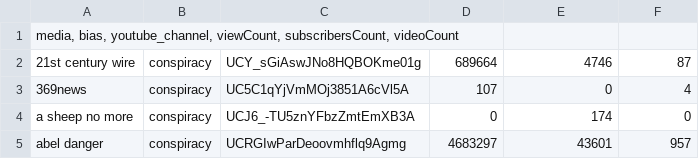
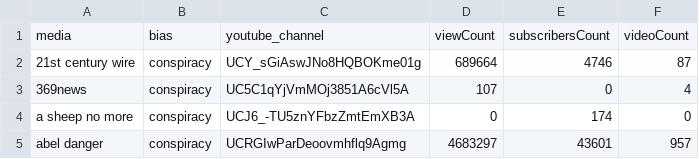
Before and after one commit to raphaottoni/youtube-hatespeech, a CSV file: data/mediasbias_with_youtube_channel.csv, drawn as a sheet; only a part is shown; removed rows and columns are numbered as before the commit, all else as after; the diff names each change by its address in the sheet, - before the commit and + after, or states it on an @@ line.

Commit message:
Adds script for sorting channels by popularity

```diff
--- a/data/mediasbias_with_youtube_channel.csv
+++ b/data/mediasbias_with_youtube_channel.csv
-row 1: media, bias, youtube_channel, viewCount, subscribersCount, videoCount
+row 1: media | bias | youtube_channel | viewCount | subscribersCount | videoCount
```
Also changed, not shown: 7 other files.
